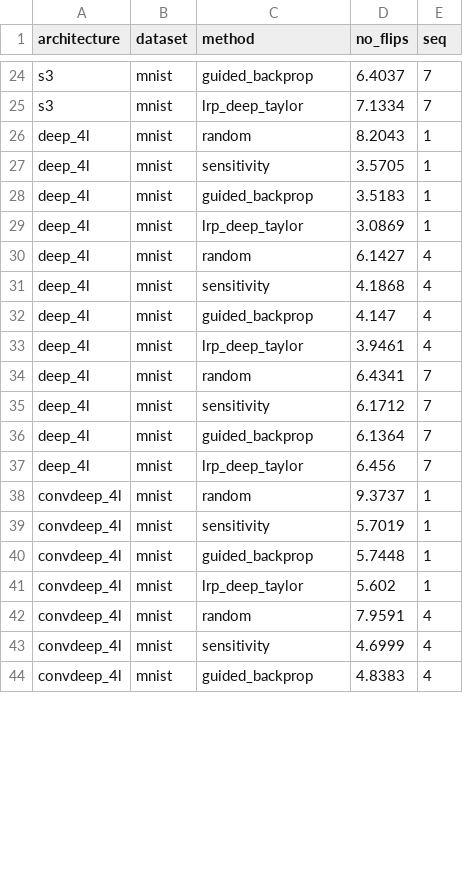
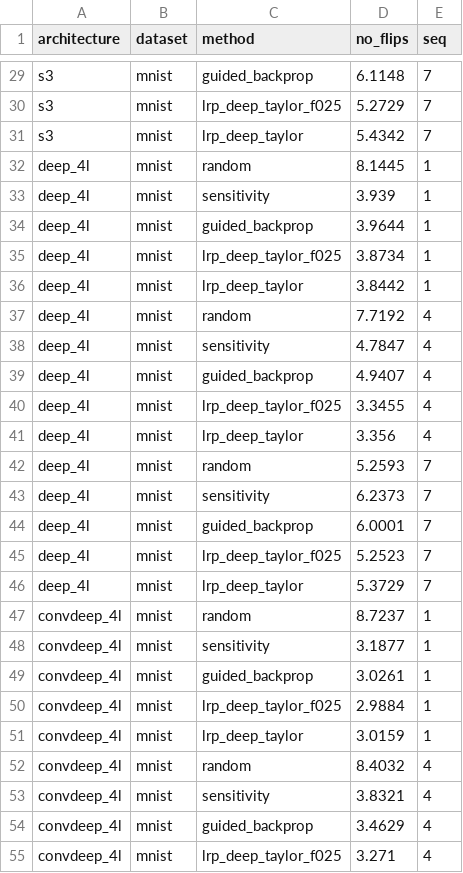
Before and after one commit to p16i/thesis-designing-recurrent-neural-networks-for-explainability, a CSV file: stats/no-flip-mnist.csv, drawn as a sheet; only a part is shown, gaps mark what is left out; addresses are those after the commit; the diff covers the shown part only; the diff names each change by its address in the sheet, - before the commit and + after, or states it on an @@ line.

```diff
--- a/stats/no-flip-mnist.csv
+++ b/stats/no-flip-mnist.csv
-D29 (no_flips): 6.4037
+D29 (no_flips): 6.1148
+row 30: s3 | mnist | lrp_deep_taylor_f025 | 5.2729 | 7
-D31 (no_flips): 7.1334
+D31 (no_flips): 5.4342
-D32 (no_flips): 8.2043
+D32 (no_flips): 8.1445
-D33 (no_flips): 3.5705
+D33 (no_flips): 3.939
-D34 (no_flips): 3.5183
+D34 (no_flips): 3.9644
+row 35: deep_4l | mnist | lrp_deep_taylor_f025 | 3.8734 | 1
-D36 (no_flips): 3.0869
+D36 (no_flips): 3.8442
-D37 (no_flips): 6.1427
+D37 (no_flips): 7.7192
-D38 (no_flips): 4.1868
+D38 (no_flips): 4.7847
-D39 (no_flips): 4.147
+D39 (no_flips): 4.9407
+row 40: deep_4l | mnist | lrp_deep_taylor_f025 | 3.3455 | 4
-D41 (no_flips): 3.9461
+D41 (no_flips): 3.356
-D42 (no_flips): 6.4341
+D42 (no_flips): 5.2593
-D43 (no_flips): 6.1712
+D43 (no_flips): 6.2373
-D44 (no_flips): 6.1364
+D44 (no_flips): 6.0001
+row 45: deep_4l | mnist | lrp_deep_taylor_f025 | 5.2523 | 7
-D46 (no_flips): 6.456
+D46 (no_flips): 5.3729
-D47 (no_flips): 9.3737
+D47 (no_flips): 8.7237
-D48 (no_flips): 5.7019
+D48 (no_flips): 3.1877
-D49 (no_flips): 5.7448
+D49 (no_flips): 3.0261
+row 50: convdeep_4l | mnist | lrp_deep_taylor_f025 | 2.9884 | 1
-D51 (no_flips): 5.602
+D51 (no_flips): 3.0159
-D52 (no_flips): 7.9591
+D52 (no_flips): 8.4032
-D53 (no_flips): 4.6999
+D53 (no_flips): 3.8321
-D54 (no_flips): 4.8383
+D54 (no_flips): 3.4629
+row 55: convdeep_4l | mnist | lrp_deep_taylor_f025 | 3.271 | 4
```
Also changed, not shown: 6 added rows and 27 edited cells elsewhere in this file, stats/no-flip-fashion-mnist.csv, 2 other files.
